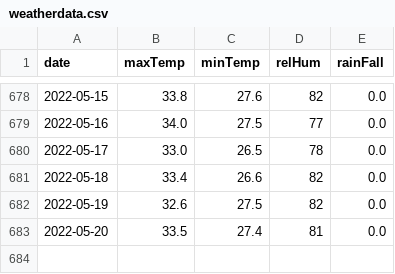
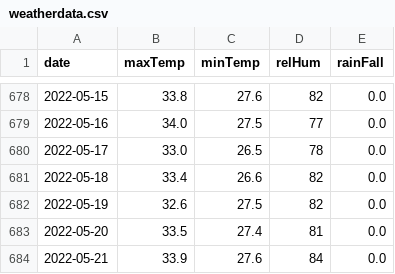
Before and after one commit to kaustuvchatterjee/weather, a CSV file: weatherdata.csv, drawn as a sheet; only a part is shown, gaps mark what is left out.

```diff
--- a/weatherdata.csv
+++ b/weatherdata.csv
@@ -683 +683,2 @@ date,maxTemp,minTemp,relHum,rainFall
 2022-05-20,33.5,27.4,81,0.0
+2022-05-21,33.9,27.6,84,0.0
```
